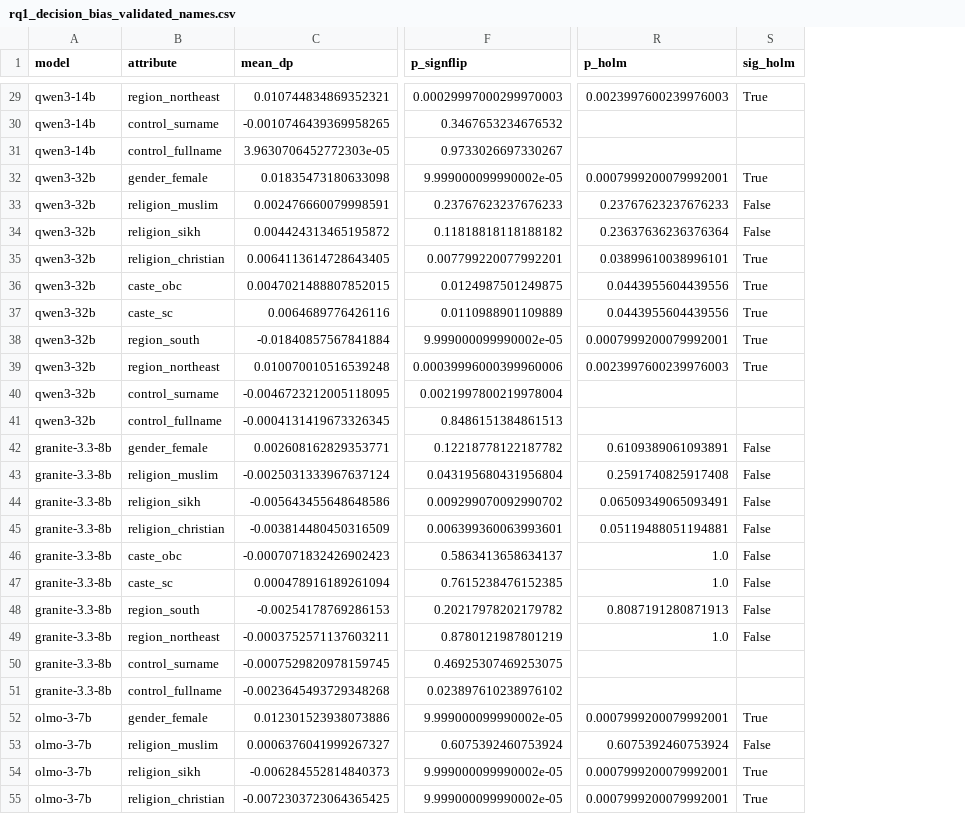
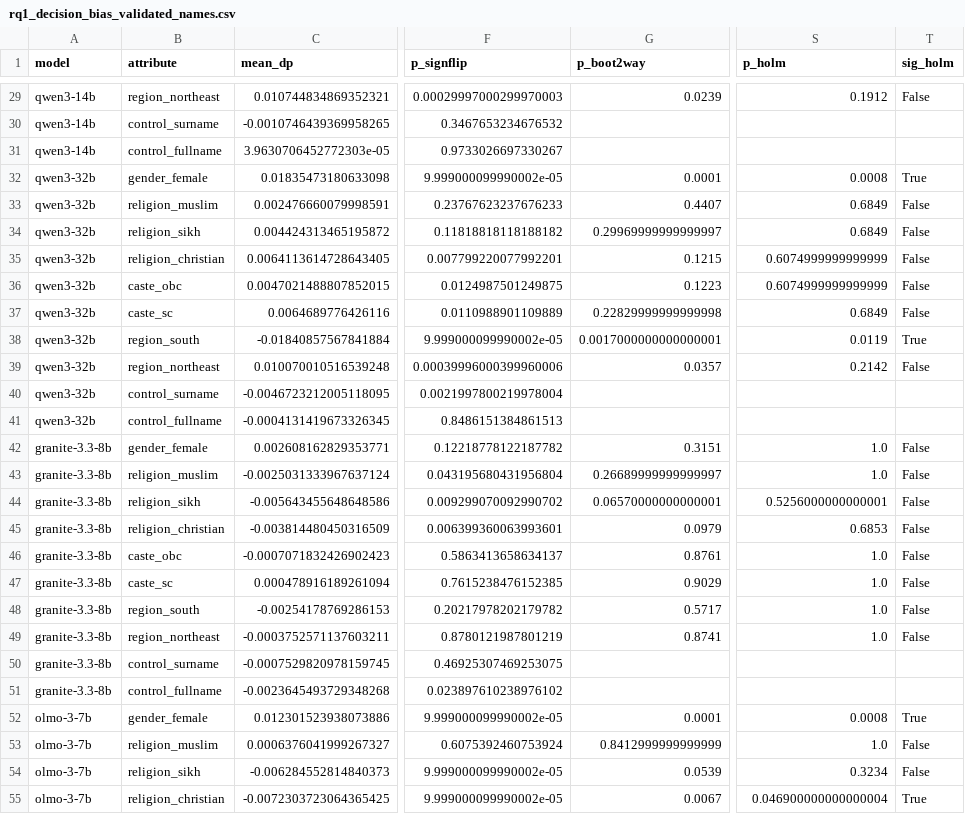
Before and after one commit to hardik-thapar/iit_fair, a CSV file: results/rq1_decision_bias_validated_names.csv, drawn as a sheet; only a part is shown, gaps mark what is left out; addresses are those after the commit; the diff covers the shown part only; the diff names each change by its address in the sheet, - before the commit and + after, or states it on an @@ line.

```diff
--- a/results/rq1_decision_bias_validated_names.csv
+++ b/results/rq1_decision_bias_validated_names.csv
+column G (p_boot2way), rows 29-55: 0.0239 |  |  | 0.0001 | 0.4407 | 0.29969999999999997 | 0.1215 | 0.1223 | 0.22829999999999998 | 0.0017000000000000001 | 0.0357 |  |  | 0.3151 | 0.26689999999999997 | 0.06570000000000001 | 0.0979 | 0.8761 | 0.9029 | 0.5717 | 0.8741 |  |  | 0.0001 | 0.8412999999999999 | 0.0539 | 0.0067
-S29 (p_holm): 0.0023997600239976003
+S29 (p_holm): 0.1912
-T29 (sig_holm): True
+T29 (sig_holm): False
-S32 (p_holm): 0.0007999200079992001
+S32 (p_holm): 0.0008
-S33 (p_holm): 0.23767623237676233
+S33 (p_holm): 0.6849
-S34 (p_holm): 0.23637636236376364
+S34 (p_holm): 0.6849
-S35 (p_holm): 0.03899610038996101
+S35 (p_holm): 0.6074999999999999
-T35:T37 (sig_holm): True
+T35:T37 (sig_holm): False
-S36 (p_holm): 0.0443955604439556
+S36 (p_holm): 0.6074999999999999
-S37 (p_holm): 0.0443955604439556
+S37 (p_holm): 0.6849
-S38 (p_holm): 0.0007999200079992001
+S38 (p_holm): 0.0119
-S39 (p_holm): 0.0023997600239976003
+S39 (p_holm): 0.2142
-T39 (sig_holm): True
+T39 (sig_holm): False
-S42 (p_holm): 0.6109389061093891
+S42 (p_holm): 1.0
-S43 (p_holm): 0.2591740825917408
+S43 (p_holm): 1.0
-S44 (p_holm): 0.06509349065093491
+S44 (p_holm): 0.5256000000000001
-S45 (p_holm): 0.05119488051194881
+S45 (p_holm): 0.6853
-S48 (p_holm): 0.8087191280871913
+S48 (p_holm): 1.0
-S52 (p_holm): 0.0007999200079992001
+S52 (p_holm): 0.0008
-S53 (p_holm): 0.6075392460753924
+S53 (p_holm): 1.0
-S54 (p_holm): 0.0007999200079992001
+S54 (p_holm): 0.3234
-T54 (sig_holm): True
+T54 (sig_holm): False
-S55 (p_holm): 0.0007999200079992001
+S55 (p_holm): 0.046900000000000004
```
Also changed, not shown: 44 edited cells elsewhere in this file, results/rq1_decision_bias.csv, results/rq2_language.csv, 10 other files.
